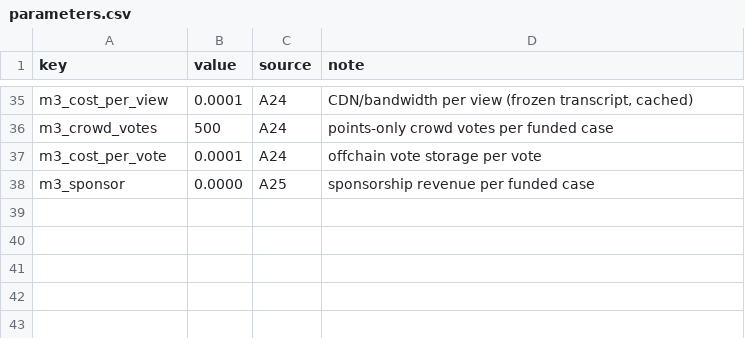
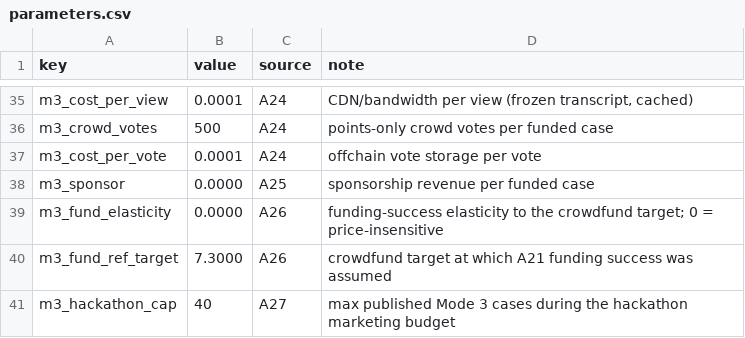
Before and after one commit to my-Tea/cringe-court-, a CSV file: docs/economics/out/parameters.csv, drawn as a sheet; only a part is shown, gaps mark what is left out.

```diff
--- a/docs/economics/out/parameters.csv
+++ b/docs/economics/out/parameters.csv
@@ -38 +38,4 @@ m3_cost_per_vote,0.0001,A24,offchain vote storage per vote
 m3_sponsor,0.0000,A25,sponsorship revenue per funded case
+m3_fund_elasticity,0.0000,A26,funding-success elasticity to the crowdfund target; 0 = price-insensitive
+m3_fund_ref_target,7.3000,A26,crowdfund target at which A21 funding success was assumed
+m3_hackathon_cap,40,A27,max published Mode 3 cases during the hackathon marketing budget
```
Also changed, not shown: docs/economics/out/mode3_breakeven.csv, docs/economics/out/summary.csv, 7 other files.
